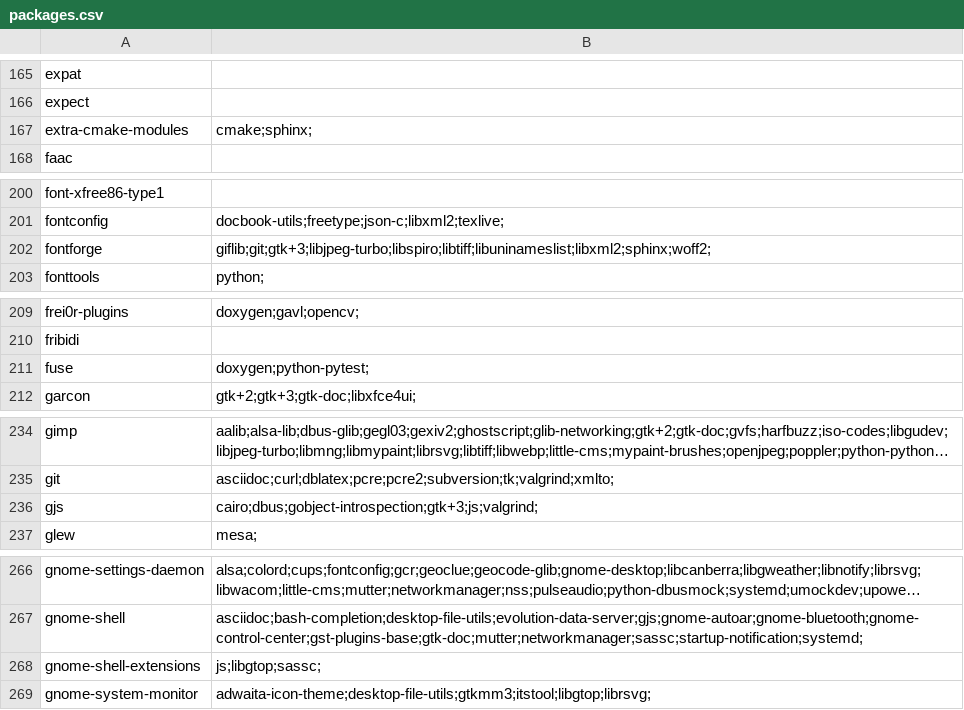
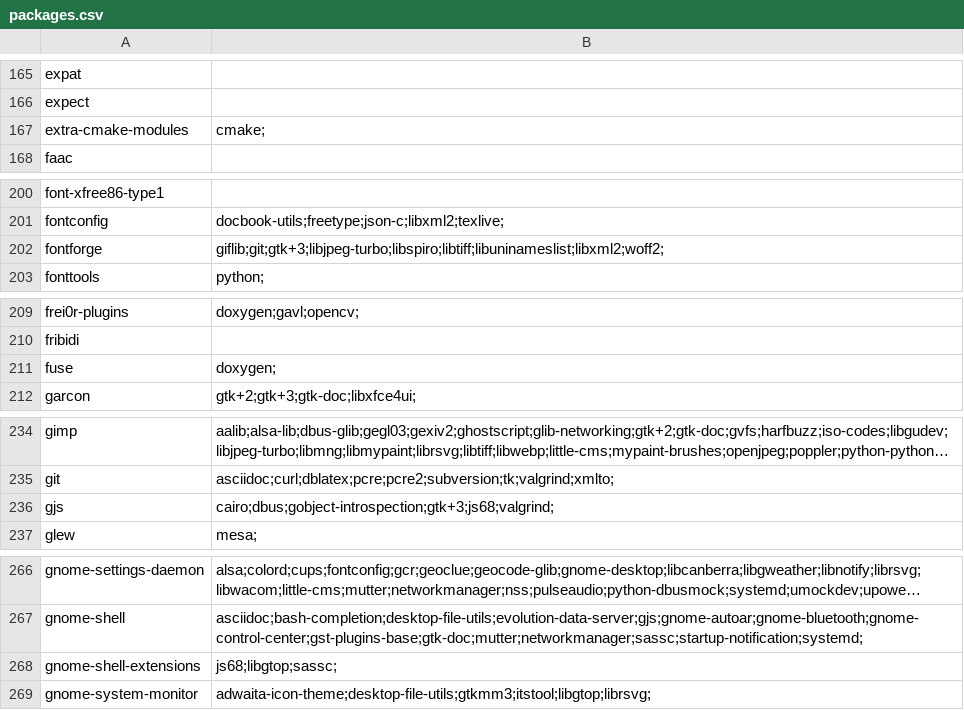
Before and after one commit to mrivnak/rvpkg-rs, a CSV file: fs/usr/share/rvpkg/packages.csv, drawn as a sheet; only a part is shown, gaps mark what is left out; long unchanged cells end in …; the diff covers the shown part only; the diff names each change by its address in the sheet, - before the commit and + after, or states it on an @@ line.

```diff
--- a/fs/usr/share/rvpkg/packages.csv
+++ b/fs/usr/share/rvpkg/packages.csv
-B167: cmake;sphinx;
+B167: cmake;
-B202: giflib;git;gtk+3;libjpeg-turbo;libspiro;libtiff;libuninameslist;libxml2;sphinx;woff2;
+B202: giflib;git;gtk+3;libjpeg-turbo;libspiro;libtiff;libuninameslist;libxml2;woff2;
-B211: doxygen;python-pytest;
+B211: doxygen;
-B236: cairo;dbus;gobject-introspection;gtk+3;js;valgrind;
+B236: cairo;dbus;gobject-introspection;gtk+3;js68;valgrind;
-B268: js;libgtop;sassc;
+B268: js68;libgtop;sassc;
```
Also changed, not shown: 19 edited cells elsewhere in this file, 2 other files.
